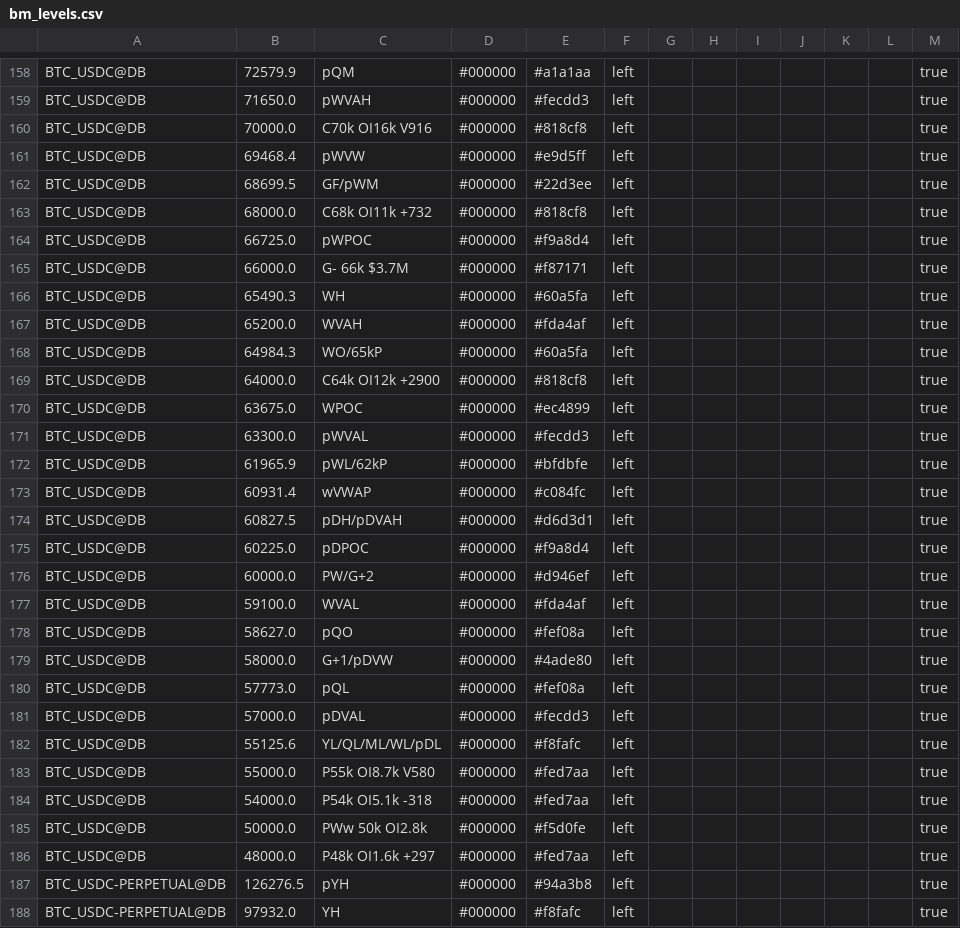
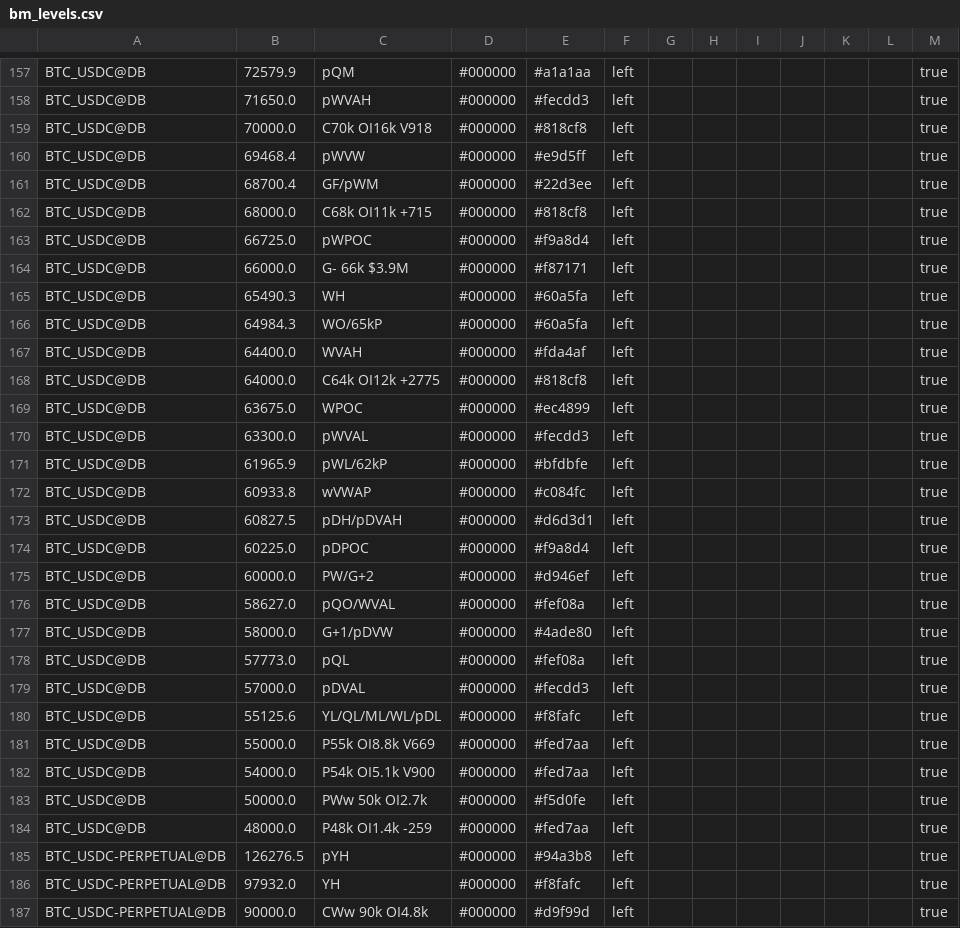
Before and after one commit to trendset1/bm-levels, a CSV file: bm_levels.csv, drawn as a sheet; only a part is shown, gaps mark what is left out; the shorter side is filled out with more unchanged rows; the diff covers the shown part only.

```diff
--- a/bm_levels.csv
+++ b/bm_levels.csv
@@ -159,12 +158,12 @@
 "BTC_USDC@DB","71650.0","pWVAH","#000000","#fecdd3","left","","","","","","","true"
-"BTC_USDC@DB","70000.0","C70k OI16k V916","#000000","#818cf8","left","","","","","","","true"
+"BTC_USDC@DB","70000.0","C70k OI16k V918","#000000","#818cf8","left","","","","","","","true"
 "BTC_USDC@DB","69468.4","pWVW","#000000","#e9d5ff","left","","","","","","","true"
-"BTC_USDC@DB","68699.5","GF/pWM","#000000","#22d3ee","left","","","","","","","true"
-"BTC_USDC@DB","68000.0","C68k OI11k +732","#000000","#818cf8","left","","","","","","","true"
+"BTC_USDC@DB","68700.4","GF/pWM","#000000","#22d3ee","left","","","","","","","true"
+"BTC_USDC@DB","68000.0","C68k OI11k +715","#000000","#818cf8","left","","","","","","","true"
 "BTC_USDC@DB","66725.0","pWPOC","#000000","#f9a8d4","left","","","","","","","true"
-"BTC_USDC@DB","66000.0","G- 66k $3.7M","#000000","#f87171","left","","","","","","","true"
+"BTC_USDC@DB","66000.0","G- 66k $3.9M","#000000","#f87171","left","","","","","","","true"
 "BTC_USDC@DB","65490.3","WH","#000000","#60a5fa","left","","","","","","","true"
-"BTC_USDC@DB","65200.0","WVAH","#000000","#fda4af","left","","","","","","","true"
 "BTC_USDC@DB","64984.3","WO/65kP","#000000","#60a5fa","left","","","","","","","true"
-"BTC_USDC@DB","64000.0","C64k OI12k +2900","#000000","#818cf8","left","","","","","","","true"
+"BTC_USDC@DB","64400.0","WVAH","#000000","#fda4af","left","","","","","","","true"
+"BTC_USDC@DB","64000.0","C64k OI12k +2775","#000000","#818cf8","left","","","","","","","true"
 "BTC_USDC@DB","63675.0","WPOC","#000000","#ec4899","left","","","","","","","true"
@@ -172,3 +171,3 @@
 "BTC_USDC@DB","61965.9","pWL/62kP","#000000","#bfdbfe","left","","","","","","","true"
-"BTC_USDC@DB","60931.4","wVWAP","#000000","#c084fc","left","","","","","","","true"
+"BTC_USDC@DB","60933.8","wVWAP","#000000","#c084fc","left","","","","","","","true"
 "BTC_USDC@DB","60827.5","pDH/pDVAH","#000000","#d6d3d1","left","","","","","","","true"
@@ -176,4 +175,3 @@
 "BTC_USDC@DB","60000.0","PW/G+2","#000000","#d946ef","left","","","","","","","true"
-"BTC_USDC@DB","59100.0","WVAL","#000000","#fda4af","left","","","","","","","true"
-"BTC_USDC@DB","58627.0","pQO","#000000","#fef08a","left","","","","","","","true"
+"BTC_USDC@DB","58627.0","pQO/WVAL","#000000","#fef08a","left","","","","","","","true"
 "BTC_USDC@DB","58000.0","G+1/pDVW","#000000","#4ade80","left","","","","","","","true"
@@ -182,6 +180,6 @@
 "BTC_USDC@DB","55125.6","YL/QL/ML/WL/pDL","#000000","#f8fafc","left","","","","","","","true"
-"BTC_USDC@DB","55000.0","P55k OI8.7k V580","#000000","#fed7aa","left","","","","","","","true"
-"BTC_USDC@DB","54000.0","P54k OI5.1k -318","#000000","#fed7aa","left","","","","","","","true"
-"BTC_USDC@DB","50000.0","PWw 50k OI2.8k","#000000","#f5d0fe","left","","","","","","","true"
-"BTC_USDC@DB","48000.0","P48k OI1.6k +297","#000000","#fed7aa","left","","","","","","","true"
+"BTC_USDC@DB","55000.0","P55k OI8.8k V669","#000000","#fed7aa","left","","","","","","","true"
+"BTC_USDC@DB","54000.0","P54k OI5.1k V900","#000000","#fed7aa","left","","","","","","","true"
+"BTC_USDC@DB","50000.0","PWw 50k OI2.7k","#000000","#f5d0fe","left","","","","","","","true"
+"BTC_USDC@DB","48000.0","P48k OI1.4k -259","#000000","#fed7aa","left","","","","","","","true"
 "BTC_USDC-PERPETUAL@DB","126276.5","pYH","#000000","#94a3b8","left","","","","","","","true"
```
Also changed, not shown: 3 added rows, 3 removed rows and 56 edited cells elsewhere in this file, 1 other file.
